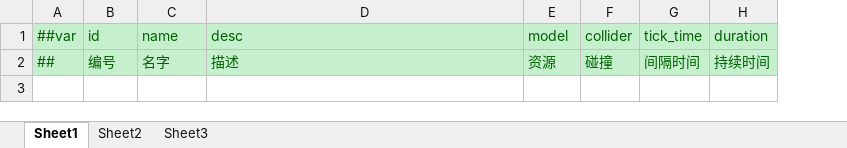
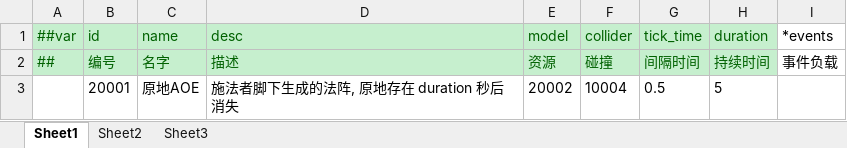
Before and after one commit to jrainstar/wecs, an Excel workbook: Shared/Configs/Datas/gameplay/aoe.xlsx, sheet Sheet1, drawn as a sheet; values as stored, in another font and other column widths than the file's, no borders; the diff names each change by its address in the sheet, - before the commit and + after, or states it on an @@ line.

```diff
--- a/Shared/Configs/Datas/gameplay/aoe.xlsx (sheet Sheet1)
+++ b/Shared/Configs/Datas/gameplay/aoe.xlsx (sheet Sheet1)
+column I (*events), row 2: 事件负载
+row 3:  | 20001 | 原地AOE | 施法者脚下生成的法阵, 原地存在 duration 秒后消失 | 20002 | 10004 | 0.5 | 5
```
Also changed, not shown: Shared/Configs/Datas/gameplay/collider.xlsx, Shared/Configs/Datas/gameplay/emitter.xlsx, 13 other files.
